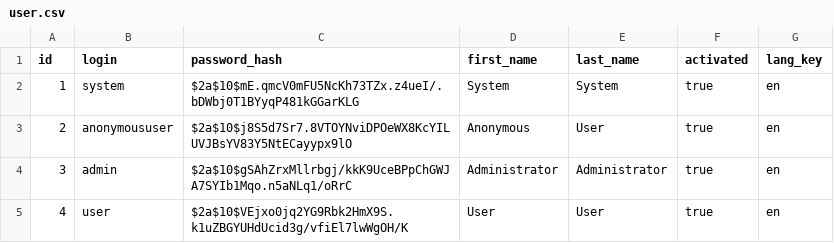
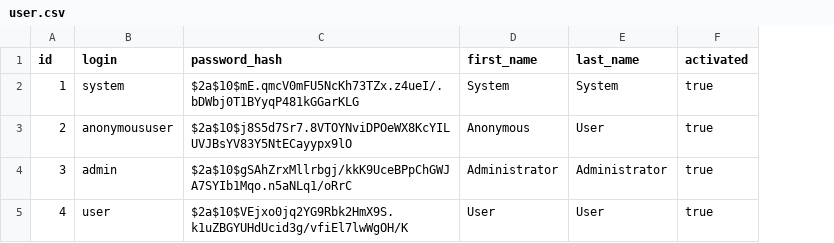
Before and after one commit to nogabadhav/books-shop, a CSV file: src/main/resources/config/liquibase/data/user.csv, drawn as a sheet; the diff names each change by its address in the sheet, - before the commit and + after, or states it on an @@ line.

```diff
--- a/src/main/resources/config/liquibase/data/user.csv
+++ b/src/main/resources/config/liquibase/data/user.csv
-column G (lang_key), rows 2-5: all en
```
Also changed, not shown: 19 other files.
